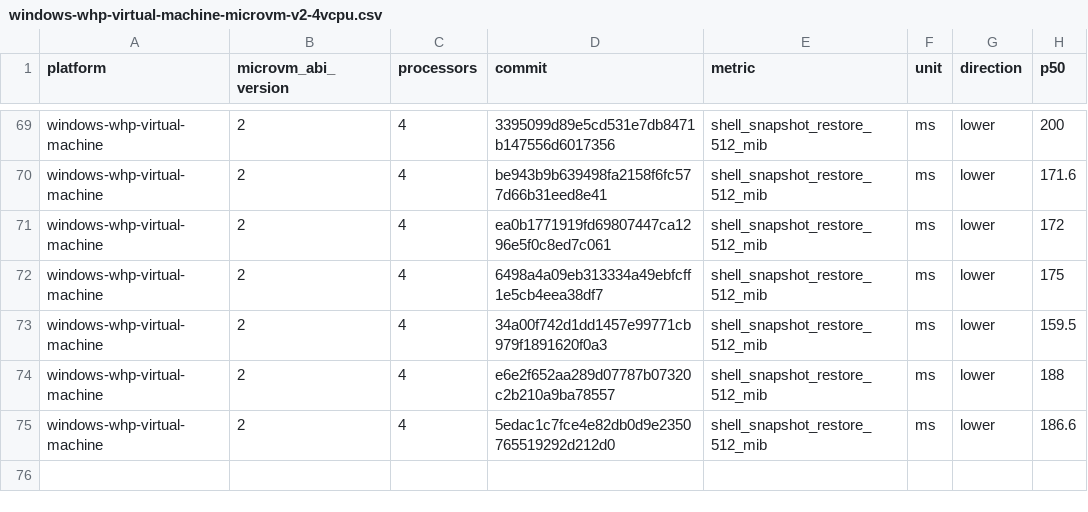
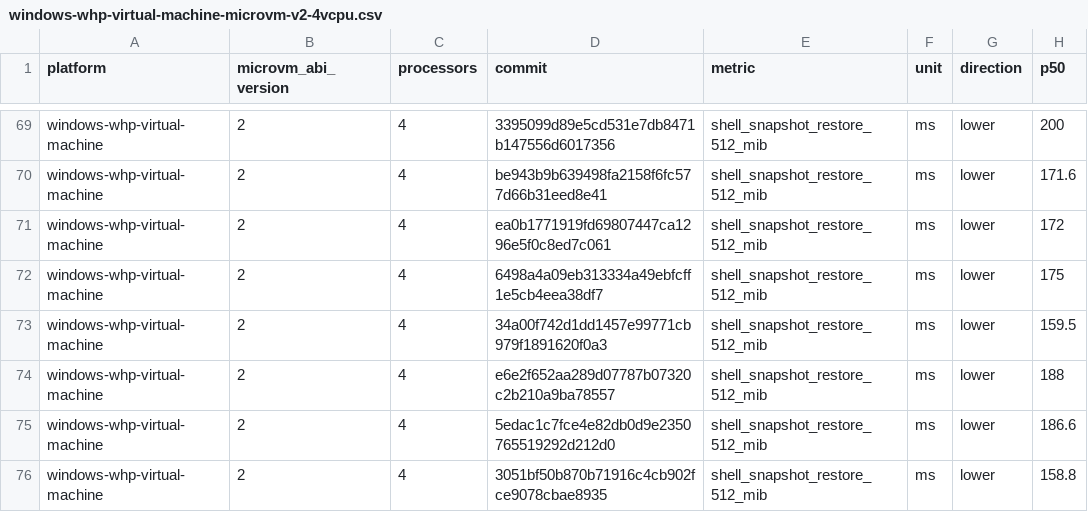
Before and after one commit to STUNSLAP/llllllllIl, a CSV file: data/windows-whp-virtual-machine-microvm-v2-4vcpu.csv, drawn as a sheet; only a part is shown, gaps mark what is left out; the diff names each change by its address in the sheet, - before the commit and + after, or states it on an @@ line.

```diff
--- a/data/windows-whp-virtual-machine-microvm-v2-4vcpu.csv
+++ b/data/windows-whp-virtual-machine-microvm-v2-4vcpu.csv
+row 76: windows-whp-virtual-machine | 2 | 4 | 3051bf50b870b71916c4cb902fce9078cbae8935 | shell_snapshot_restore_512_mib | ms | lower | 158.8
```
Also changed, not shown: data/linux-kvm-virtual-machine-microvm-v2-1vcpu.csv, data/linux-mshv-virtual-machine-microvm-v2-1vcpu.csv, 9 other files.
